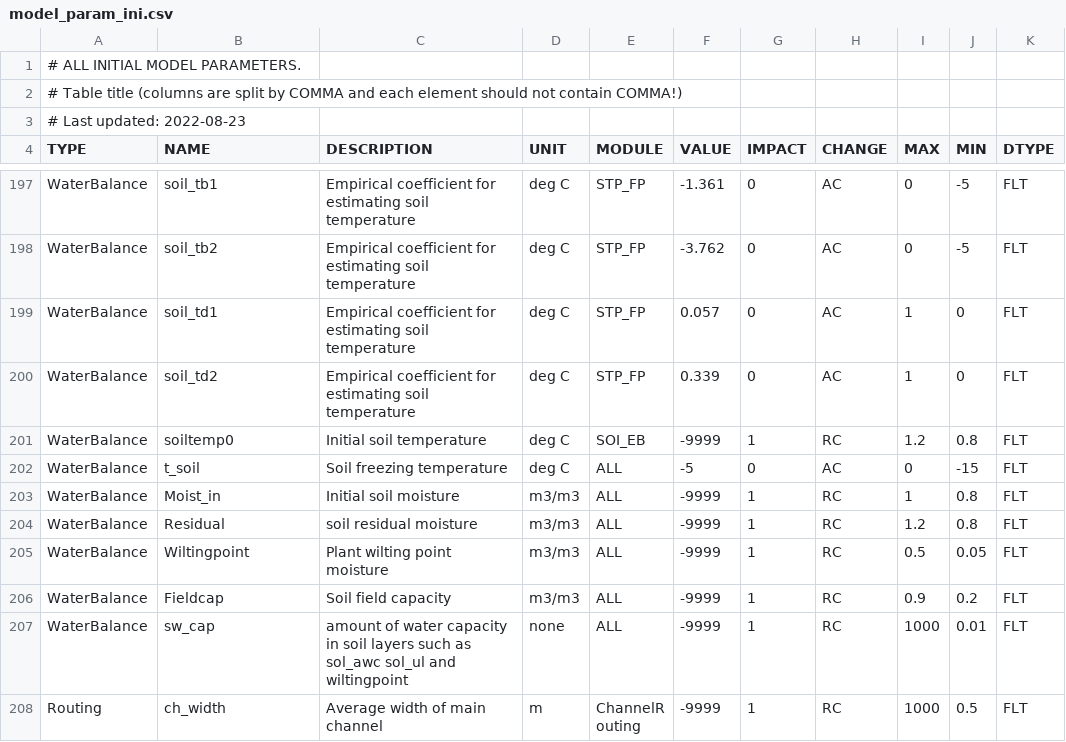
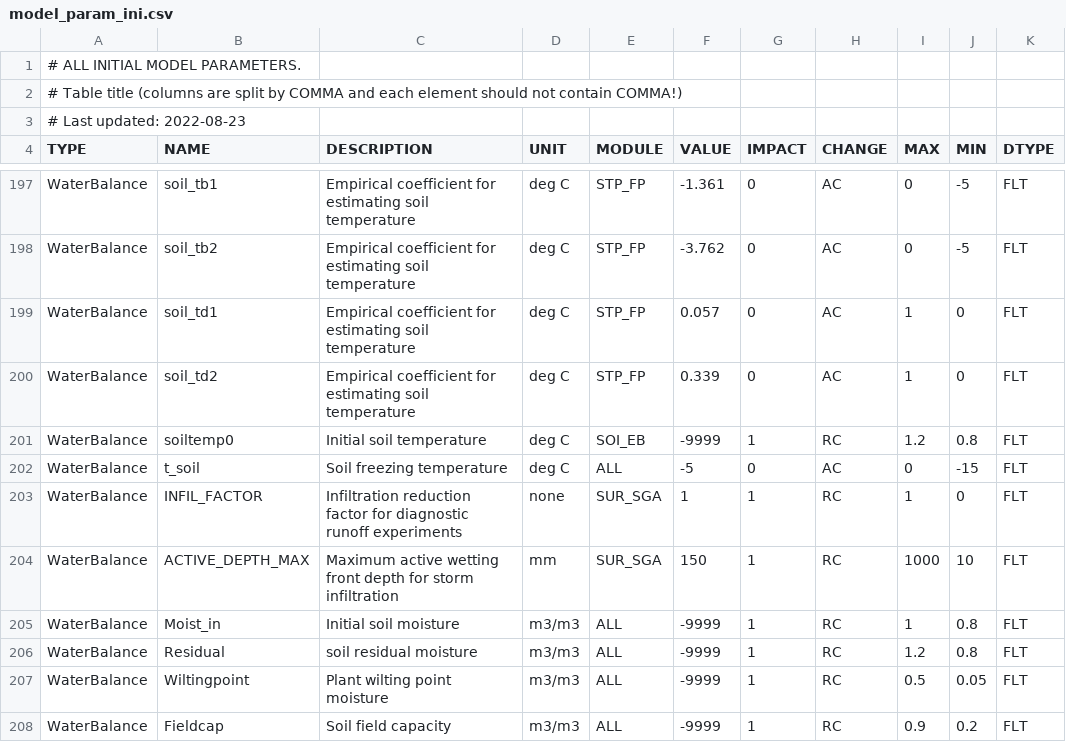
Before and after one commit to lreis2415/SEIMS, a CSV file: seims/preprocess/database/model_param_ini.csv, drawn as a sheet; only a part is shown, gaps mark what is left out; the shorter side is filled out with more unchanged rows.

Commit message:
Limit SUR_SGA storm infiltration depth

```diff
--- a/seims/preprocess/database/model_param_ini.csv
+++ b/seims/preprocess/database/model_param_ini.csv
@@ -202,2 +202,4 @@ WaterBalance,soiltemp0,Initial soil temperature,deg C,SOI_EB,-9999,1,RC,1.2,0.8,
 WaterBalance,t_soil,Soil freezing temperature,deg C,ALL,-5,0,AC,0,-15,FLT
+WaterBalance,INFIL_FACTOR,Infiltration reduction factor for diagnostic runoff experiments,none,SUR_SGA,1,1,RC,1,0,FLT
+WaterBalance,ACTIVE_DEPTH_MAX,Maximum active wetting front depth for storm infiltration,mm,SUR_SGA,150,1,RC,1000,10,FLT
 WaterBalance,Moist_in,Initial soil moisture,m3/m3,ALL,-9999,1,RC,1,0.8,FLT
```
Also changed, not shown: 5 other files.
